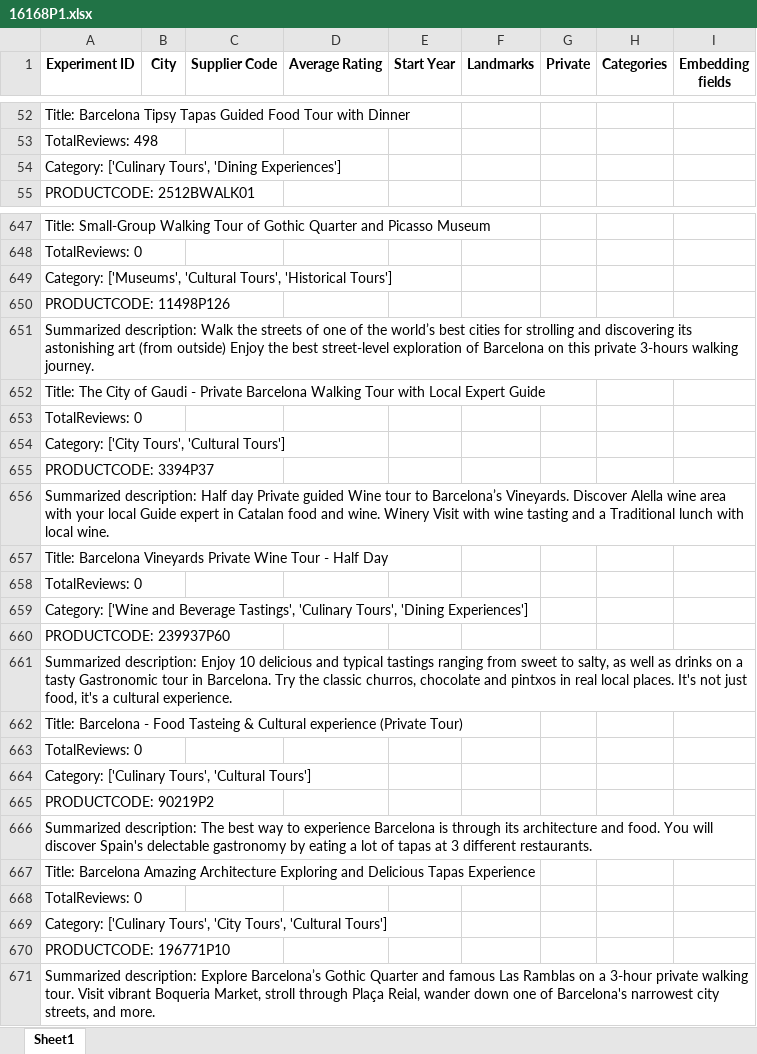
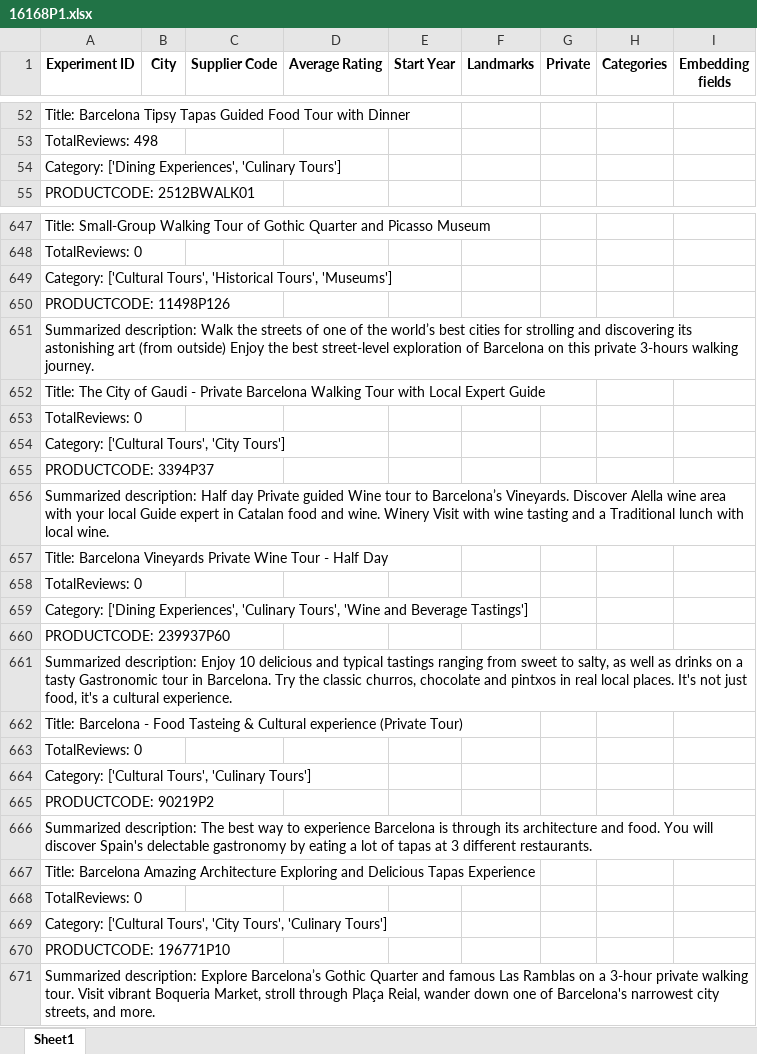
Before and after one commit to Walkway-ai/data-exploration, an Excel workbook: experiment_results/16168P1.xlsx, sheet Sheet1, drawn as a sheet; only a part is shown, gaps mark what is left out; values as stored, in another font and other column widths than the file's, no borders; the diff covers the shown part only; the diff names each change by its address in the sheet, - before the commit and + after, or states it on an @@ line.

```diff
--- a/experiment_results/16168P1.xlsx (sheet Sheet1)
+++ b/experiment_results/16168P1.xlsx (sheet Sheet1)
-A54 (Experiment ID): Category: ['Culinary Tours', 'Dining Experiences']
+A54 (Experiment ID): Category: ['Dining Experiences', 'Culinary Tours']
-A649 (Experiment ID): Category: ['Museums', 'Cultural Tours', 'Historical Tours']
+A649 (Experiment ID): Category: ['Cultural Tours', 'Historical Tours', 'Museums']
-A654 (Experiment ID): Category: ['City Tours', 'Cultural Tours']
+A654 (Experiment ID): Category: ['Cultural Tours', 'City Tours']
-A659 (Experiment ID): Category: ['Wine and Beverage Tastings', 'Culinary Tours', 'Dining Experiences']
+A659 (Experiment ID): Category: ['Dining Experiences', 'Culinary Tours', 'Wine and Beverage Tastings']
-A664 (Experiment ID): Category: ['Culinary Tours', 'Cultural Tours']
+A664 (Experiment ID): Category: ['Cultural Tours', 'Culinary Tours']
-A669 (Experiment ID): Category: ['Culinary Tours', 'City Tours', 'Cultural Tours']
+A669 (Experiment ID): Category: ['Cultural Tours', 'City Tours', 'Culinary Tours']
```
Also changed, not shown: 10 added rows and 125 edited cells elsewhere in this sheet, experiment_results/104357P6.xlsx, experiment_results/13405P16.xlsx, 7 other files.
